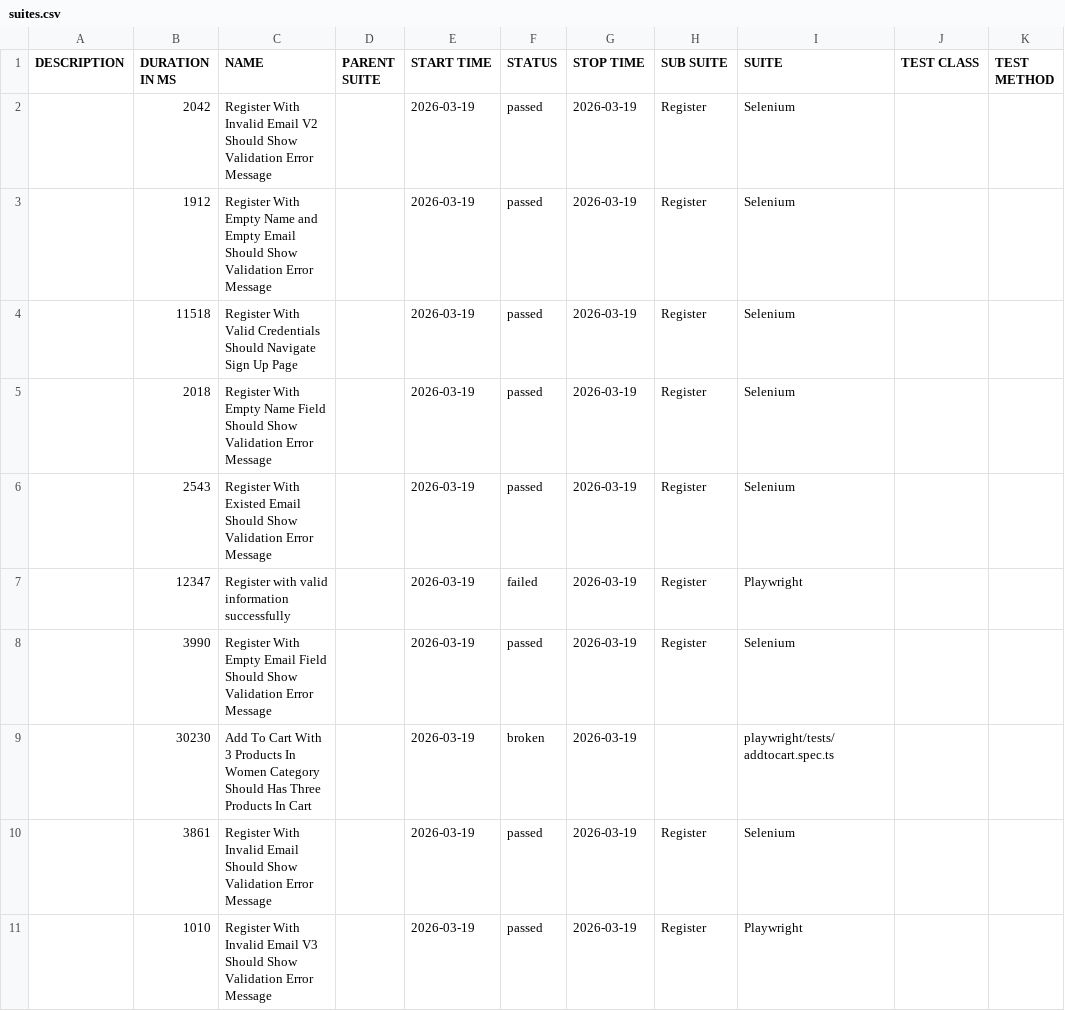
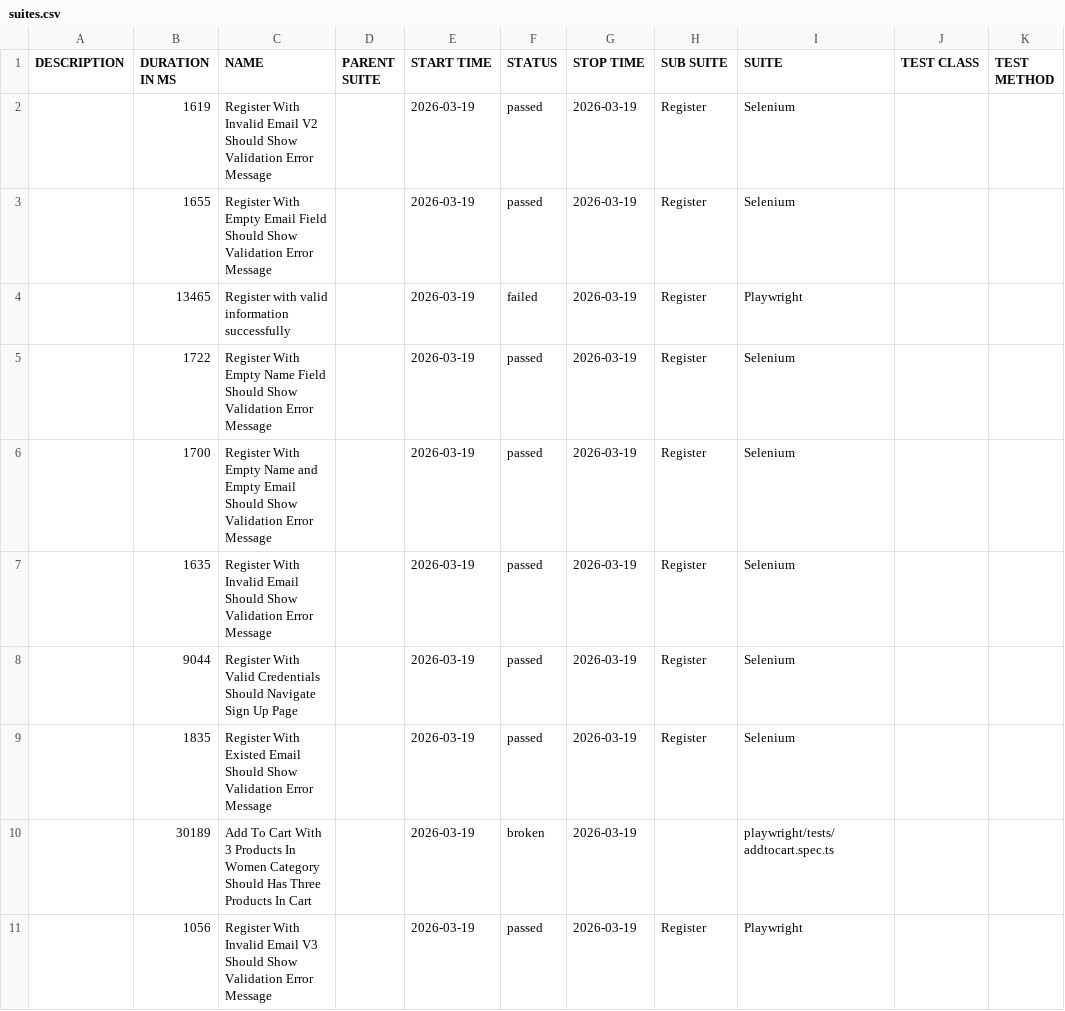
Before and after one commit to NguyenHongPhong/QA-automation-robot, a CSV file: data/suites.csv, drawn as a sheet.

```diff
--- a/data/suites.csv
+++ b/data/suites.csv
@@ -1,11 +1,11 @@
 "DESCRIPTION","DURATION IN MS","NAME","PARENT SUITE","START TIME","STATUS","STOP TIME","SUB SUITE","SUITE","TEST CLASS","TEST METHOD"
-"","2042","Register With Invalid Email V2 Should Show Validation Error Message","","2026-03-19","passed","2026-03-19","Register","Selenium","",""
-"","1912","Register With Empty Name and Empty Email Should Show Validation Error Message","","2026-03-19","passed","2026-03-19","Register","Selenium","",""
-"","11518","Register With Valid Credentials Should Navigate Sign Up Page","","2026-03-19","passed","2026-03-19","Register","Selenium","",""
-"","2018","Register With Empty Name Field Should Show Validation Error Message","","2026-03-19","passed","2026-03-19","Register","Selenium","",""
-"","2543","Register With Existed Email Should Show Validation Error Message","","2026-03-19","passed","2026-03-19","Register","Selenium","",""
-"","12347","Register with valid information successfully","","2026-03-19","failed","2026-03-19","Register","Playwright","",""
-"","3990","Register With Empty Email Field Should Show Validation Error Message","","2026-03-19","passed","2026-03-19","Register","Selenium","",""
-"","30230","Add To Cart With 3 Products In Women Category Should Has Three Products In Cart","","2026-03-19","broken","2026-03-19","","playwright/tests/addtocart.spec.ts","",""
-"","3861","Register With Invalid Email Should Show Validation Error Message","","2026-03-19","passed","2026-03-19","Register","Selenium","",""
-"","1010","Register With Invalid Email V3 Should Show Validation Error Message","","2026-03-19","passed","2026-03-19","Register","Playwright","",""
+"","1619","Register With Invalid Email V2 Should Show Validation Error Message","","2026-03-19","passed","2026-03-19","Register","Selenium","",""
+"","1655","Register With Empty Email Field Should Show Validation Error Message","","2026-03-19","passed","2026-03-19","Register","Selenium","",""
+"","13465","Register with valid information successfully","","2026-03-19","failed","2026-03-19","Register","Playwright","",""
+"","1722","Register With Empty Name Field Should Show Validation Error Message","","2026-03-19","passed","2026-03-19","Register","Selenium","",""
+"","1700","Register With Empty Name and Empty Email Should Show Validation Error Message","","2026-03-19","passed","2026-03-19","Register","Selenium","",""
+"","1635","Register With Invalid Email Should Show Validation Error Message","","2026-03-19","passed","2026-03-19","Register","Selenium","",""
+"","9044","Register With Valid Credentials Should Navigate Sign Up Page","","2026-03-19","passed","2026-03-19","Register","Selenium","",""
+"","1835","Register With Existed Email Should Show Validation Error Message","","2026-03-19","passed","2026-03-19","Register","Selenium","",""
+"","30189","Add To Cart With 3 Products In Women Category Should Has Three Products In Cart","","2026-03-19","broken","2026-03-19","","playwright/tests/addtocart.spec.ts","",""
+"","1056","Register With Invalid Email V3 Should Show Validation Error Message","","2026-03-19","passed","2026-03-19","Register","Playwright","",""
```
Also changed, not shown: 39 other files.
